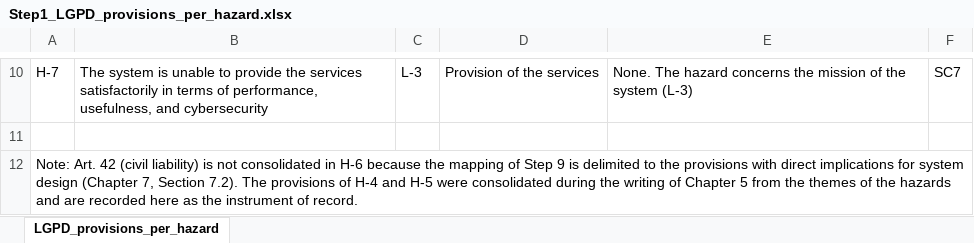
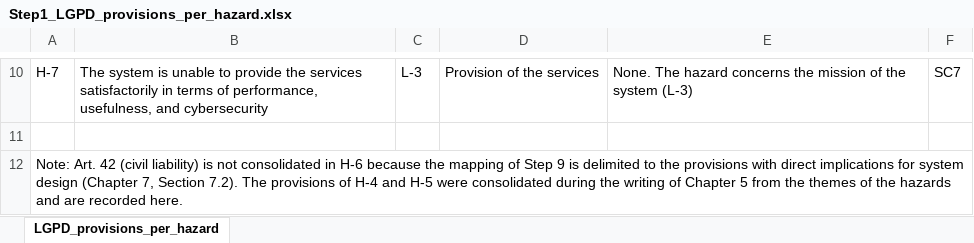
Before and after one commit to djunioz/stpa-stride-linddun-lgpd-smart-tourism, an Excel workbook: 01_stpa_steps_1_to_4/Step1_LGPD_provisions_per_hazard.xlsx, sheet LGPD_provisions_per_hazard, drawn as a sheet; only a part is shown, gaps mark what is left out; values as stored, in another font and other column widths than the file's, no borders; the diff names each change by its address in the sheet, - before the commit and + after, or states it on an @@ line.

Commit message:
v1.0.2

```diff
--- a/01_stpa_steps_1_to_4/Step1_LGPD_provisions_per_hazard.xlsx (sheet LGPD_provisions_per_hazard)
+++ b/01_stpa_steps_1_to_4/Step1_LGPD_provisions_per_hazard.xlsx (sheet LGPD_provisions_per_hazard)
-A12: …are recorded here as the instrument of record.
+A12: …are recorded here.
```
